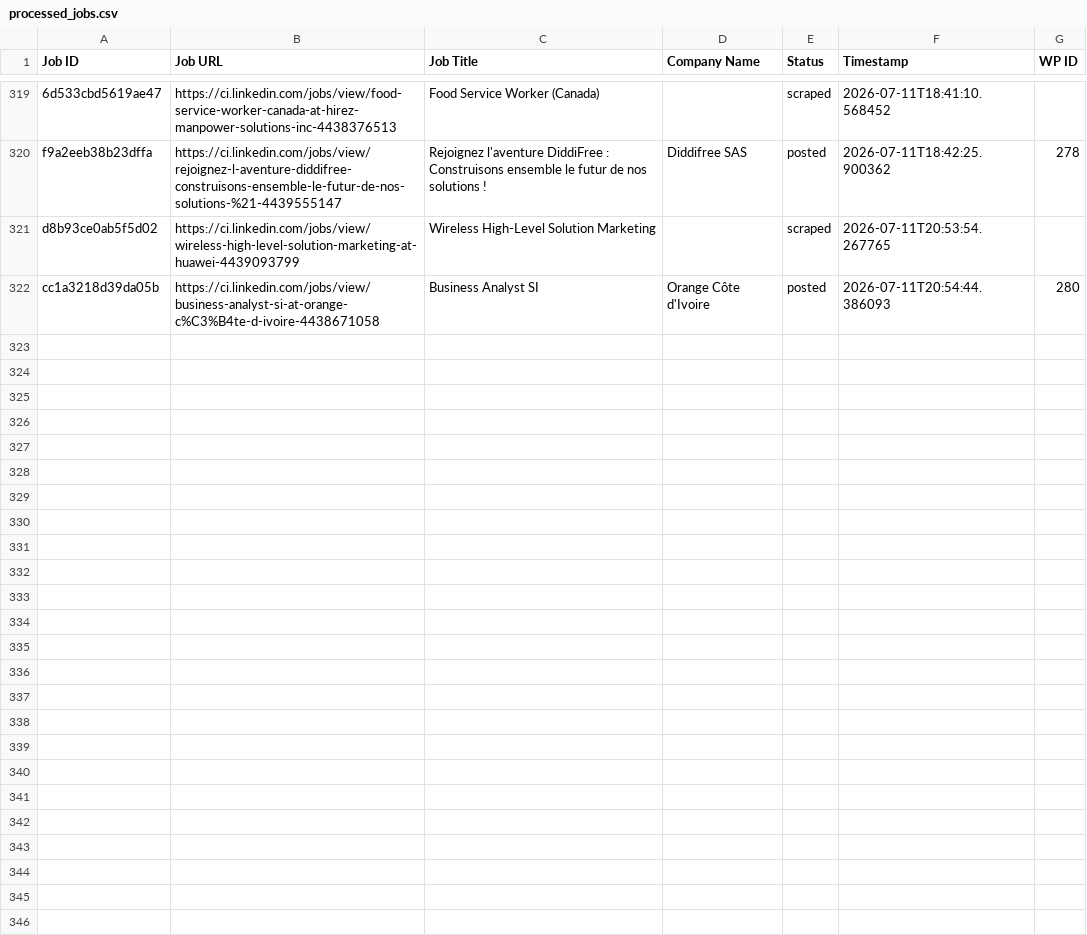
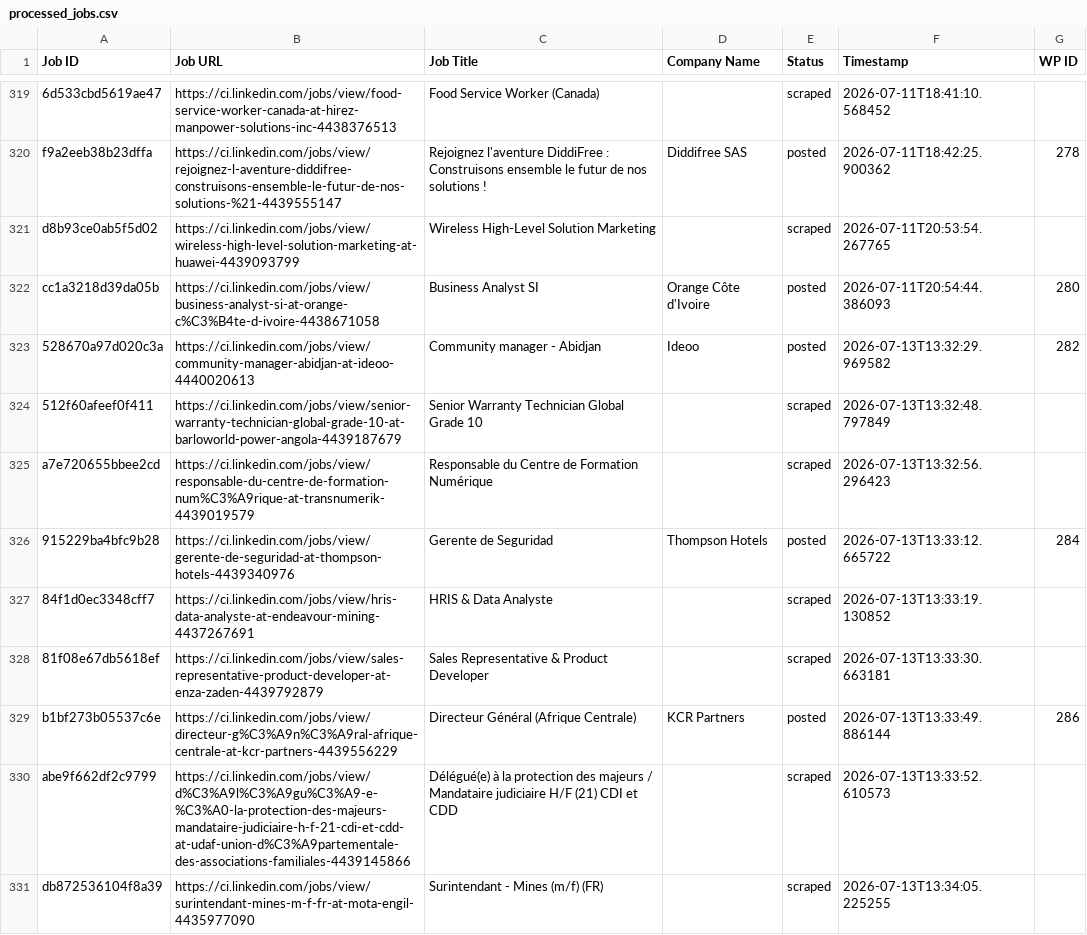
Before and after one commit to mimusdesign/ci, a CSV file: processed_jobs.csv, drawn as a sheet; only a part is shown, gaps mark what is left out; the diff covers the shown part only; the diff names each change by its address in the sheet, - before the commit and + after, or states it on an @@ line.

```diff
--- a/processed_jobs.csv
+++ b/processed_jobs.csv
+row 323: 528670a97d020c3a | https://ci.linkedin.com/jobs/view/community-manager-abidjan-at-ideoo-4440020613 | Community manager - Abidjan | Ideoo | posted | 2026-07-13T13:32:29.969582 | 282
+row 324: 512f60afeef0f411 | https://ci.linkedin.com/jobs/view/senior-warranty-technician-global-grade-10-at-barloworld-power-angola-4439187679 | Senior Warranty Technician Global Grade 10 |  | scraped | 2026-07-13T13:32:48.797849
+row 325: a7e720655bbee2cd | https://ci.linkedin.com/jobs/view/responsable-du-centre-de-formation-num%C3%A9rique-at-transnumerik-4439019579 | Responsable du Centre de Formation Numérique |  | scraped | 2026-07-13T13:32:56.296423
+row 326: 915229ba4bfc9b28 | https://ci.linkedin.com/jobs/view/gerente-de-seguridad-at-thompson-hotels-4439340976 | Gerente de Seguridad | Thompson Hotels | posted | 2026-07-13T13:33:12.665722 | 284
+row 327: 84f1d0ec3348cff7 | https://ci.linkedin.com/jobs/view/hris-data-analyste-at-endeavour-mining-4437267691 | HRIS & Data Analyste |  | scraped | 2026-07-13T13:33:19.130852
+row 328: 81f08e67db5618ef | https://ci.linkedin.com/jobs/view/sales-representative-product-developer-at-enza-zaden-4439792879 | Sales Representative & Product Developer |  | scraped | 2026-07-13T13:33:30.663181
+row 329: b1bf273b05537c6e | https://ci.linkedin.com/jobs/view/directeur-g%C3%A9n%C3%A9ral-afrique-centrale-at-kcr-partners-4439556229 | Directeur Général (Afrique Centrale) | KCR Partners | posted | 2026-07-13T13:33:49.886144 | 286
+row 330: abe9f662df2c9799 | https://ci.linkedin.com/jobs/view/d%C3%A9l%C3%A9gu%C3%A9-e-%C3%A0-la-protection-des-majeurs-mandataire-judiciaire-h-f-21-cdi-et-cdd-at-udaf-union-d%C3%A9partementale-des-associations-familiales-4439145866 | Délégué(e) à la protection des majeurs / Mandataire judiciaire H/F (21) CDI et CDD |  | scraped | 2026-07-13T13:33:52.610573
+row 331: db872536104f8a39 | https://ci.linkedin.com/jobs/view/surintendant-mines-m-f-fr-at-mota-engil-4435977090 | Surintendant - Mines (m/f) (FR) |  | scraped | 2026-07-13T13:34:05.225255
```
Also changed, not shown: 8 added rows elsewhere in this file.
